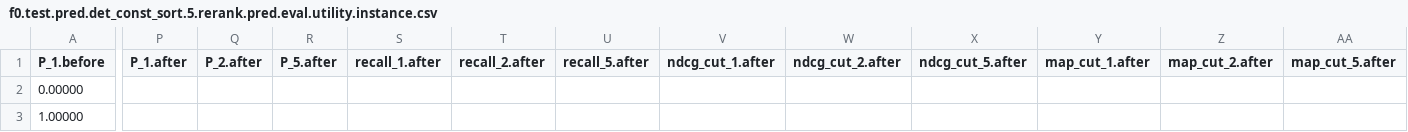
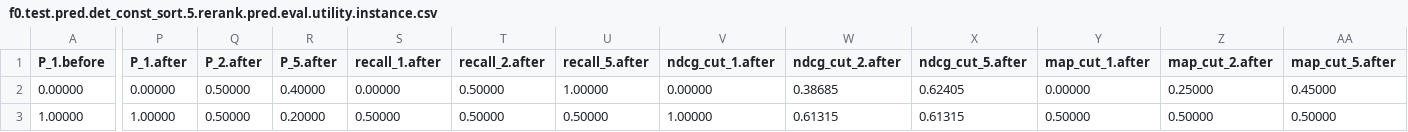
Before and after one commit to mahdis-saeedi/Adila, a CSV file: output/dblp/toy.dblp.v12.json/splits.f3.r0.85/rnd.b1000/adila/gender/dp/f0.test.pred.det_const_sort.5.rerank.pred.eval.utility.instance.csv, drawn as a sheet; only a part is shown, gaps mark what is left out; the diff covers the shown part only; the diff names each change by its address in the sheet, - before the commit and + after, or states it on an @@ line.

```diff
--- a/output/dblp/toy.dblp.v12.json/splits.f3.r0.85/rnd.b1000/adila/gender/dp/f0.test.pred.det_const_sort.5.rerank.pred.eval.utility.instance.csv
+++ b/output/dblp/toy.dblp.v12.json/splits.f3.r0.85/rnd.b1000/adila/gender/dp/f0.test.pred.det_const_sort.5.rerank.pred.eval.utility.instance.csv
-P2 (P_1.after): (empty)
+P2 (P_1.after): 0.00000
-Q2:Q3 (P_2.after): (empty)
+Q2:Q3 (P_2.after): 0.50000
-R2 (P_5.after): (empty)
+R2 (P_5.after): 0.40000
-S2 (recall_1.after): (empty)
+S2 (recall_1.after): 0.00000
-T2:T3 (recall_2.after): (empty)
+T2:T3 (recall_2.after): 0.50000
-U2 (recall_5.after): (empty)
+U2 (recall_5.after): 1.00000
-V2 (ndcg_cut_1.after): (empty)
+V2 (ndcg_cut_1.after): 0.00000
-W2 (ndcg_cut_2.after): (empty)
+W2 (ndcg_cut_2.after): 0.38685
-X2 (ndcg_cut_5.after): (empty)
+X2 (ndcg_cut_5.after): 0.62405
-Y2 (map_cut_1.after): (empty)
+Y2 (map_cut_1.after): 0.00000
-Z2 (map_cut_2.after): (empty)
+Z2 (map_cut_2.after): 0.25000
-AA2 (map_cut_5.after): (empty)
+AA2 (map_cut_5.after): 0.45000
-P3 (P_1.after): (empty)
+P3 (P_1.after): 1.00000
-R3 (P_5.after): (empty)
+R3 (P_5.after): 0.20000
-S3 (recall_1.after): (empty)
+S3 (recall_1.after): 0.50000
-U3 (recall_5.after): (empty)
+U3 (recall_5.after): 0.50000
-V3 (ndcg_cut_1.after): (empty)
+V3 (ndcg_cut_1.after): 1.00000
-W3 (ndcg_cut_2.after): (empty)
+W3 (ndcg_cut_2.after): 0.61315
-X3 (ndcg_cut_5.after): (empty)
+X3 (ndcg_cut_5.after): 0.61315
-Y3 (map_cut_1.after): (empty)
+Y3 (map_cut_1.after): 0.50000
-Z3 (map_cut_2.after): (empty)
+Z3 (map_cut_2.after): 0.50000
-AA3 (map_cut_5.after): (empty)
+AA3 (map_cut_5.after): 0.50000
```
Also changed, not shown: 5 removed rows and 51 edited cells elsewhere in this file, output/dblp/toy.dblp.v12.json/splits.f3.r0.85/rnd.b1000/adila/gender/dp/f0.test.pred.det_cons.5.rerank.pred.eval.utility.instance.csv, output/dblp/toy.dblp.v12.json/splits.f3.r0.85/rnd.b1000/adila/gender/dp/f0.test.pred.det_greedy.5.rerank.pred.eval.utility.instance.csv, 28 other files.
